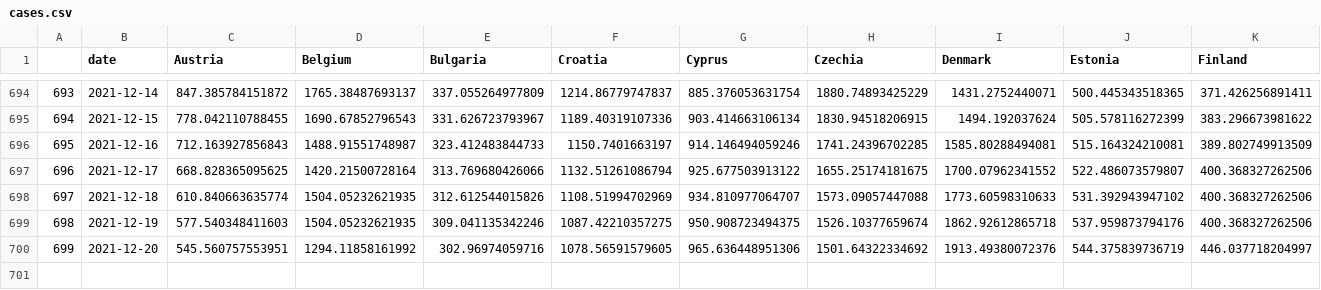
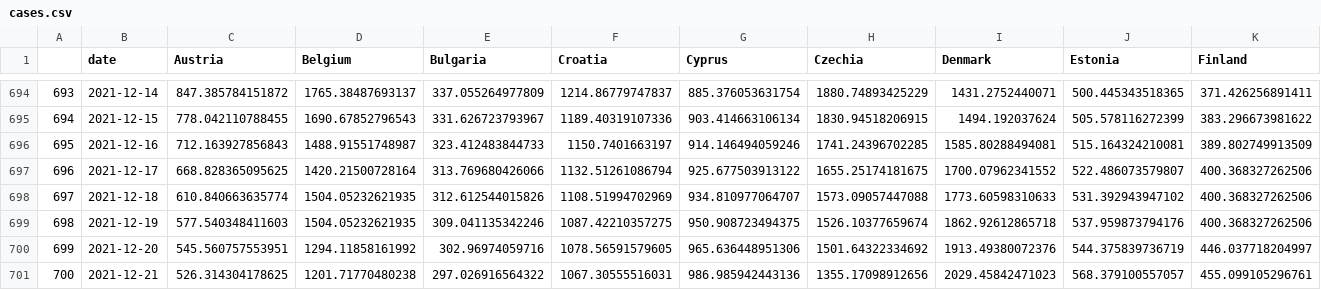
Before and after one commit to eamswe/dashboard, a CSV file: cases.csv, drawn as a sheet; only a part is shown, gaps mark what is left out; rows hold the shown columns only; the diff names each change by its address in the sheet, - before the commit and + after, or states it on an @@ line.

```diff
--- a/cases.csv
+++ b/cases.csv
+row 701: 700 | 2021-12-21 | 526.314304178625 | 1201.71770480238 | 297.026916564322 | 1067.30555516031 | 986.985942443136 | 1355.17098912656 | 2029.45842471023 | 568.379100557057 | 455.099105296761
```
Also changed, not shown: cumulcases.csv, 1 other file.
